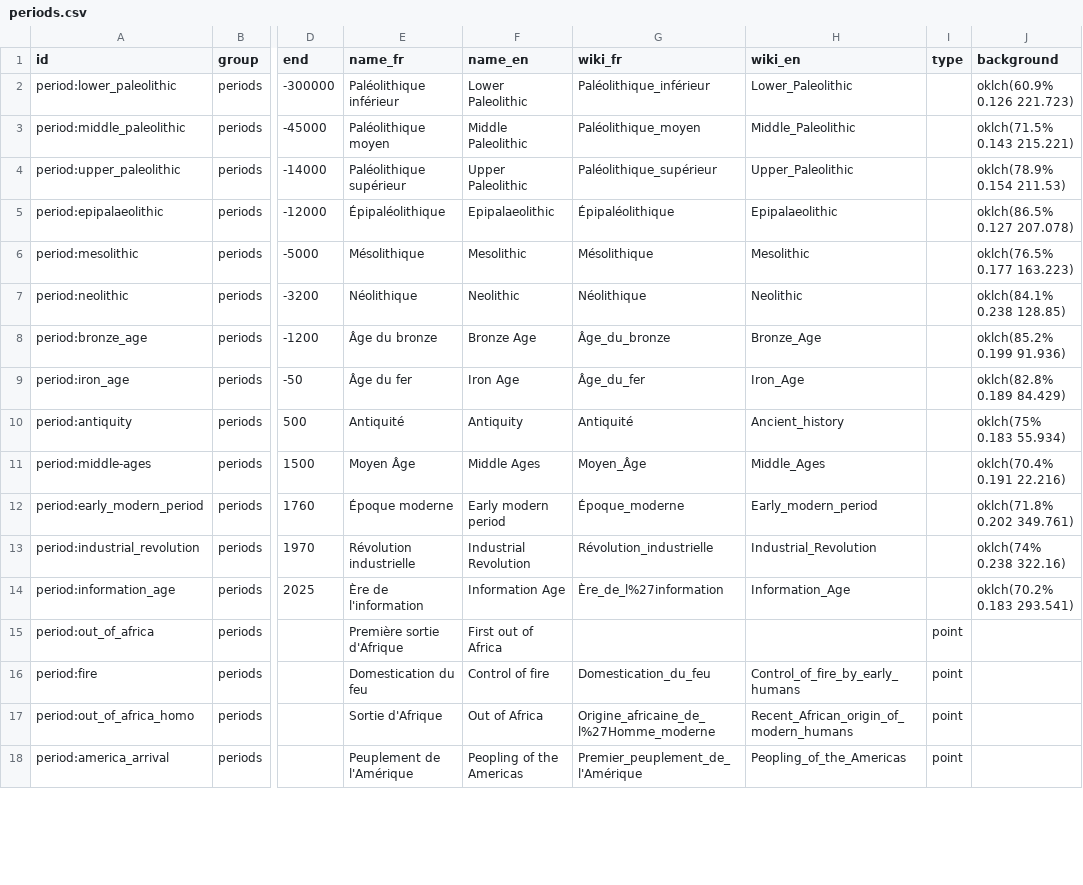
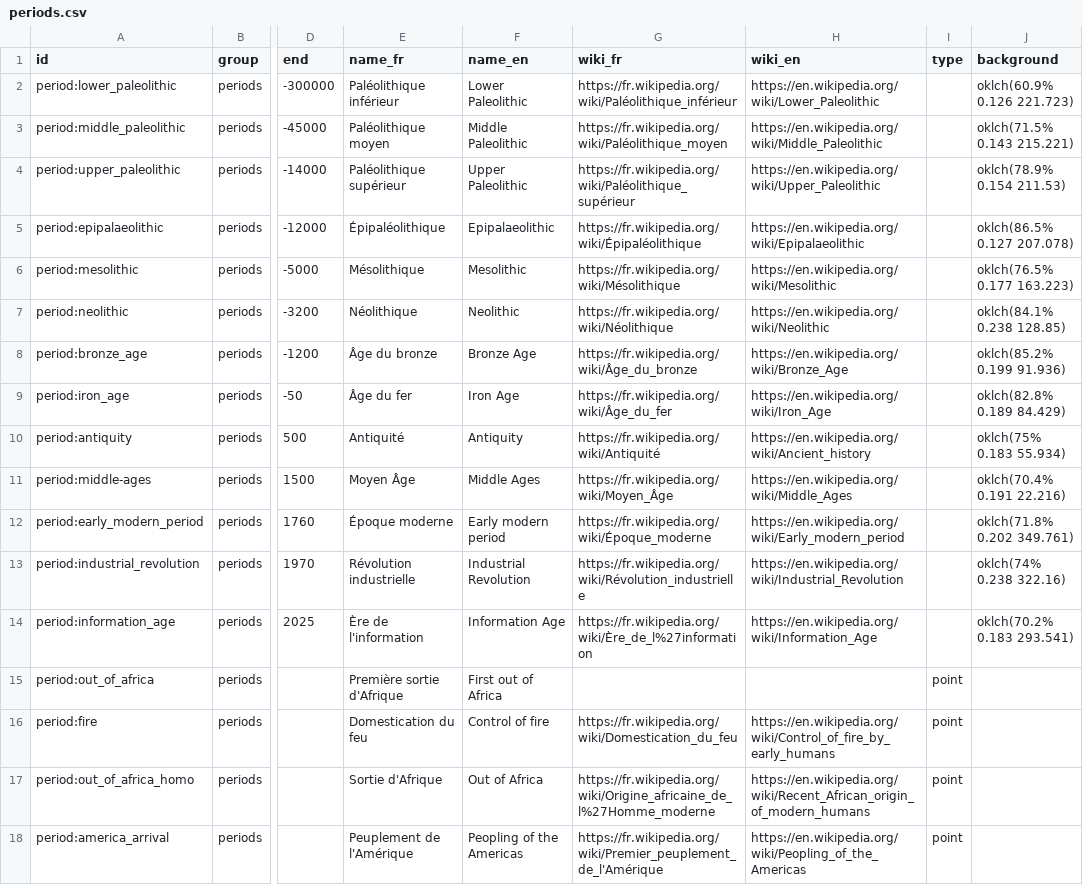
Before and after one commit to Yago/temporus, a CSV file: src/data/sources/periods.csv, drawn as a sheet; only a part is shown, gaps mark what is left out; the diff covers the shown part only; the diff names each change by its address in the sheet, - before the commit and + after, or states it on an @@ line.

```diff
--- a/src/data/sources/periods.csv
+++ b/src/data/sources/periods.csv
-G2 (wiki_fr): Paléolithique_inférieur
+G2 (wiki_fr): https://fr.wikipedia.org/wiki/Paléolithique_inférieur
-H2 (wiki_en): Lower_Paleolithic
+H2 (wiki_en): https://en.wikipedia.org/wiki/Lower_Paleolithic
-G3 (wiki_fr): Paléolithique_moyen
+G3 (wiki_fr): https://fr.wikipedia.org/wiki/Paléolithique_moyen
-H3 (wiki_en): Middle_Paleolithic
+H3 (wiki_en): https://en.wikipedia.org/wiki/Middle_Paleolithic
-G4 (wiki_fr): Paléolithique_supérieur
+G4 (wiki_fr): https://fr.wikipedia.org/wiki/Paléolithique_supérieur
-H4 (wiki_en): Upper_Paleolithic
+H4 (wiki_en): https://en.wikipedia.org/wiki/Upper_Paleolithic
-G5 (wiki_fr): Épipaléolithique
+G5 (wiki_fr): https://fr.wikipedia.org/wiki/Épipaléolithique
-H5 (wiki_en): Epipalaeolithic
+H5 (wiki_en): https://en.wikipedia.org/wiki/Epipalaeolithic
-G6 (wiki_fr): Mésolithique
+G6 (wiki_fr): https://fr.wikipedia.org/wiki/Mésolithique
-H6 (wiki_en): Mesolithic
+H6 (wiki_en): https://en.wikipedia.org/wiki/Mesolithic
-G7 (wiki_fr): Néolithique
+G7 (wiki_fr): https://fr.wikipedia.org/wiki/Néolithique
-H7 (wiki_en): Neolithic
+H7 (wiki_en): https://en.wikipedia.org/wiki/Neolithic
-G8 (wiki_fr): Âge_du_bronze
+G8 (wiki_fr): https://fr.wikipedia.org/wiki/Âge_du_bronze
-H8 (wiki_en): Bronze_Age
+H8 (wiki_en): https://en.wikipedia.org/wiki/Bronze_Age
-G9 (wiki_fr): Âge_du_fer
+G9 (wiki_fr): https://fr.wikipedia.org/wiki/Âge_du_fer
-H9 (wiki_en): Iron_Age
+H9 (wiki_en): https://en.wikipedia.org/wiki/Iron_Age
-G10 (wiki_fr): Antiquité
+G10 (wiki_fr): https://fr.wikipedia.org/wiki/Antiquité
-H10 (wiki_en): Ancient_history
+H10 (wiki_en): https://en.wikipedia.org/wiki/Ancient_history
-G11 (wiki_fr): Moyen_Âge
+G11 (wiki_fr): https://fr.wikipedia.org/wiki/Moyen_Âge
-H11 (wiki_en): Middle_Ages
+H11 (wiki_en): https://en.wikipedia.org/wiki/Middle_Ages
-G12 (wiki_fr): Époque_moderne
+G12 (wiki_fr): https://fr.wikipedia.org/wiki/Époque_moderne
-H12 (wiki_en): Early_modern_period
+H12 (wiki_en): https://en.wikipedia.org/wiki/Early_modern_period
-G13 (wiki_fr): Révolution_industrielle
+G13 (wiki_fr): https://fr.wikipedia.org/wiki/Révolution_industrielle
-H13 (wiki_en): Industrial_Revolution
+H13 (wiki_en): https://en.wikipedia.org/wiki/Industrial_Revolution
-G14 (wiki_fr): Ère_de_l%27information
+G14 (wiki_fr): https://fr.wikipedia.org/wiki/Ère_de_l%27information
-H14 (wiki_en): Information_Age
+H14 (wiki_en): https://en.wikipedia.org/wiki/Information_Age
-G16 (wiki_fr): Domestication_du_feu
+G16 (wiki_fr): https://fr.wikipedia.org/wiki/Domestication_du_feu
-H16 (wiki_en): Control_of_fire_by_early_humans
+H16 (wiki_en): https://en.wikipedia.org/wiki/Control_of_fire_by_early_humans
-G17 (wiki_fr): Origine_africaine_de_l%27Homme_moderne
+G17 (wiki_fr): https://fr.wikipedia.org/wiki/Origine_africaine_de_l%27Homme_moderne
-H17 (wiki_en): Recent_African_origin_of_modern_humans
+H17 (wiki_en): https://en.wikipedia.org/wiki/Recent_African_origin_of_modern_humans
-G18 (wiki_fr): Premier_peuplement_de_l'Amérique
+G18 (wiki_fr): https://fr.wikipedia.org/wiki/Premier_peuplement_de_l'Amérique
-H18 (wiki_en): Peopling_of_the_Americas
+H18 (wiki_en): https://en.wikipedia.org/wiki/Peopling_of_the_Americas
```
Also changed, not shown: 92 edited cells elsewhere in this file, src/data/sources/homo.csv, 16 other files.
